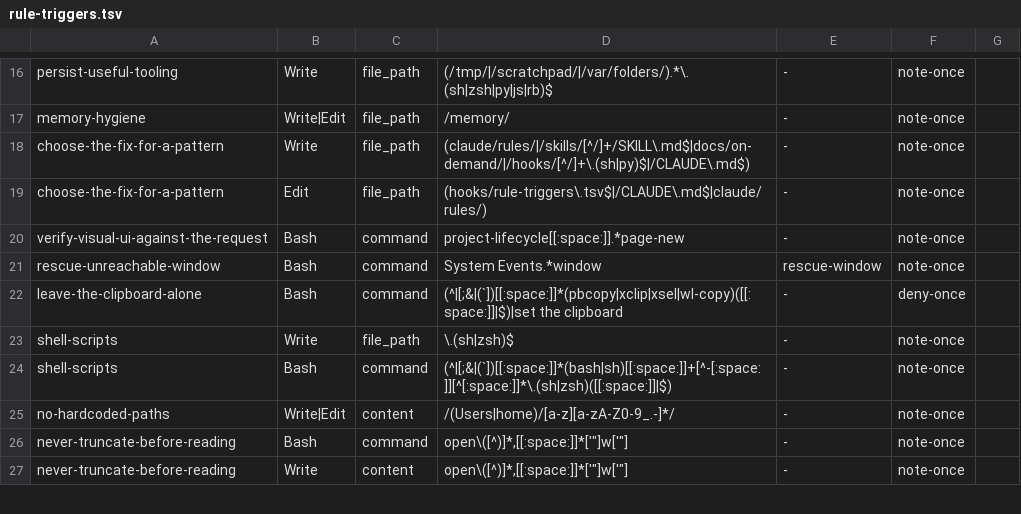
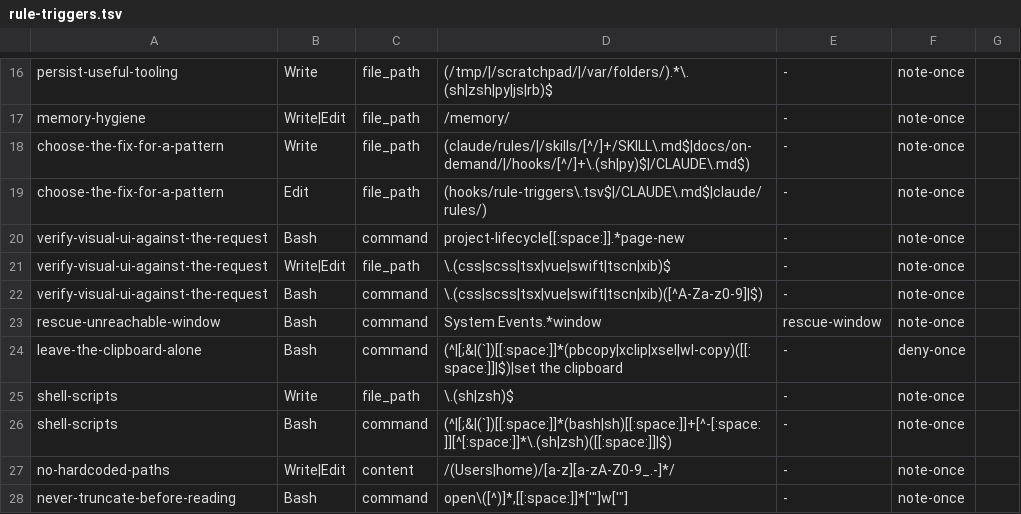
Before and after one commit to mrtysn/agents-shared, a TSV file: hooks/rule-triggers.tsv, drawn as a sheet; only a part is shown, gaps mark what is left out; the shorter side is filled out with more unchanged rows.

Commit message:
bring up the visual-check rule when a UI file is changed through Bash, Write or Edit, and sync its on-demand text with the rule

```diff
--- a/hooks/rule-triggers.tsv
+++ b/hooks/rule-triggers.tsv
@@ -20,2 +20,4 @@ choose-the-fix-for-a-pattern	Edit	file_path	(hooks/rule-triggers\.tsv$|/CLAUDE\.
 verify-visual-ui-against-the-request	Bash	command	project-lifecycle[[:space:]].*page-new	-	note-once
+verify-visual-ui-against-the-request	Write|Edit	file_path	\.(css|scss|tsx|vue|swift|tscn|xib)$	-	note-once
+verify-visual-ui-against-the-request	Bash	command	\.(css|scss|tsx|vue|swift|tscn|xib)([^A-Za-z0-9]|$)	-	note-once
 rescue-unreachable-window	Bash	command	System Events.*window	rescue-window	note-once
```
Also changed, not shown: 2 other files.
